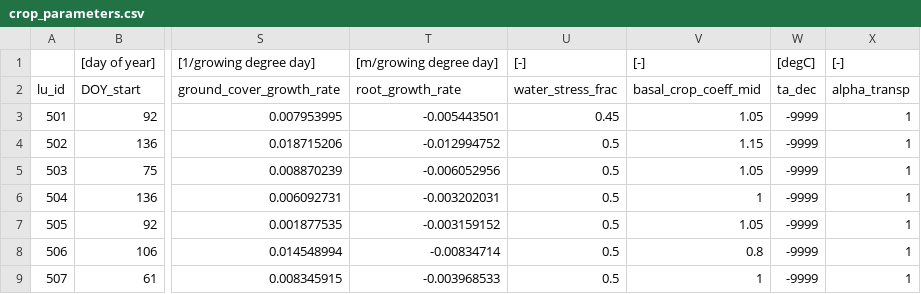
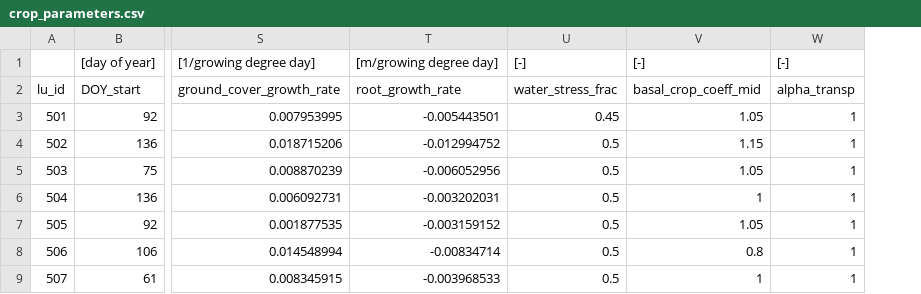
Before and after one commit to Hydrology-IFH/roger, a CSV file: look_up_tables/crop_parameters.csv, drawn as a sheet; only a part is shown, gaps mark what is left out; the diff names each change by its address in the sheet, - before the commit and + after, or states it on an @@ line.

Commit message:
modified crop_parameters.csv

```diff
--- a/look_up_tables/crop_parameters.csv
+++ b/look_up_tables/crop_parameters.csv
-column W, rows 1-9: [degC] | ta_dec | -9999 | -9999 | -9999 | -9999 | -9999 | -9999 | -9999
```
Also changed, not shown: 2 other files.
